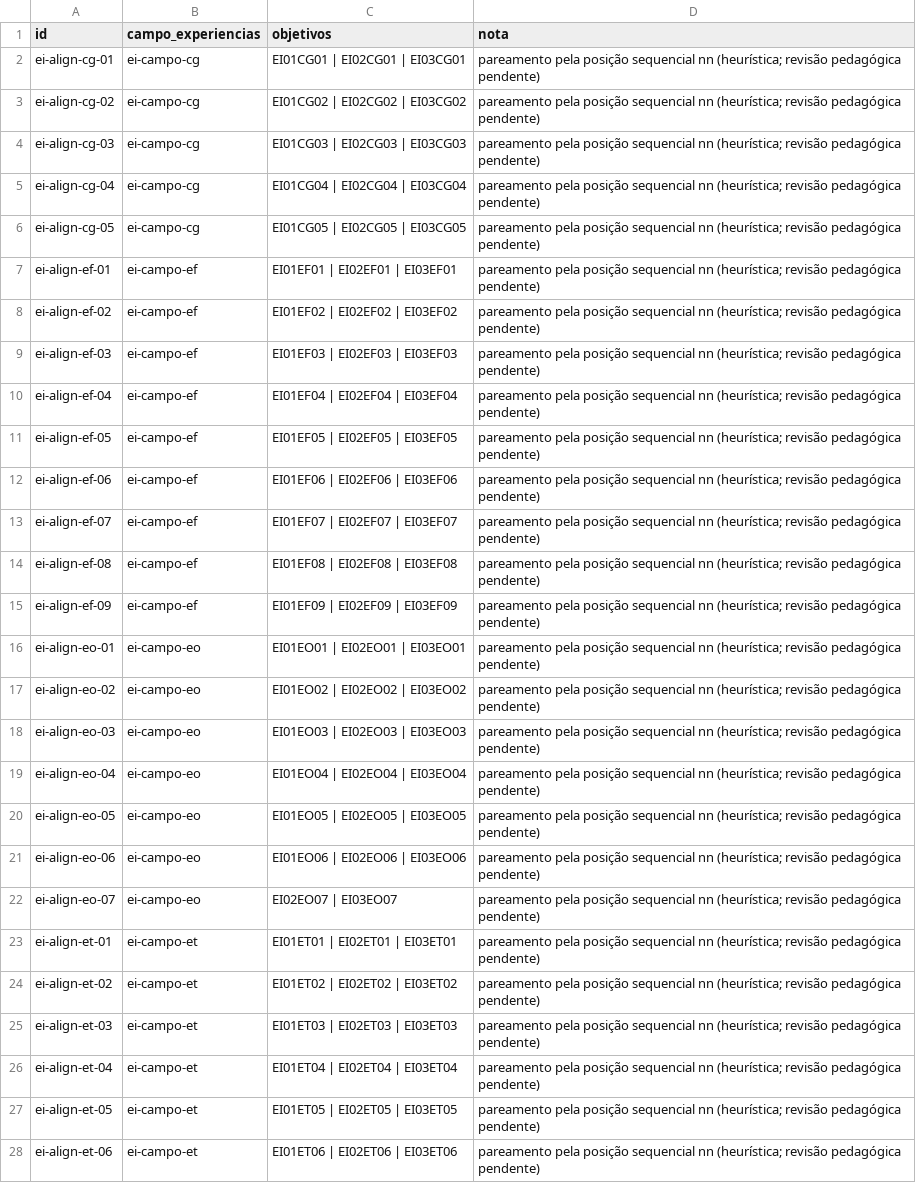
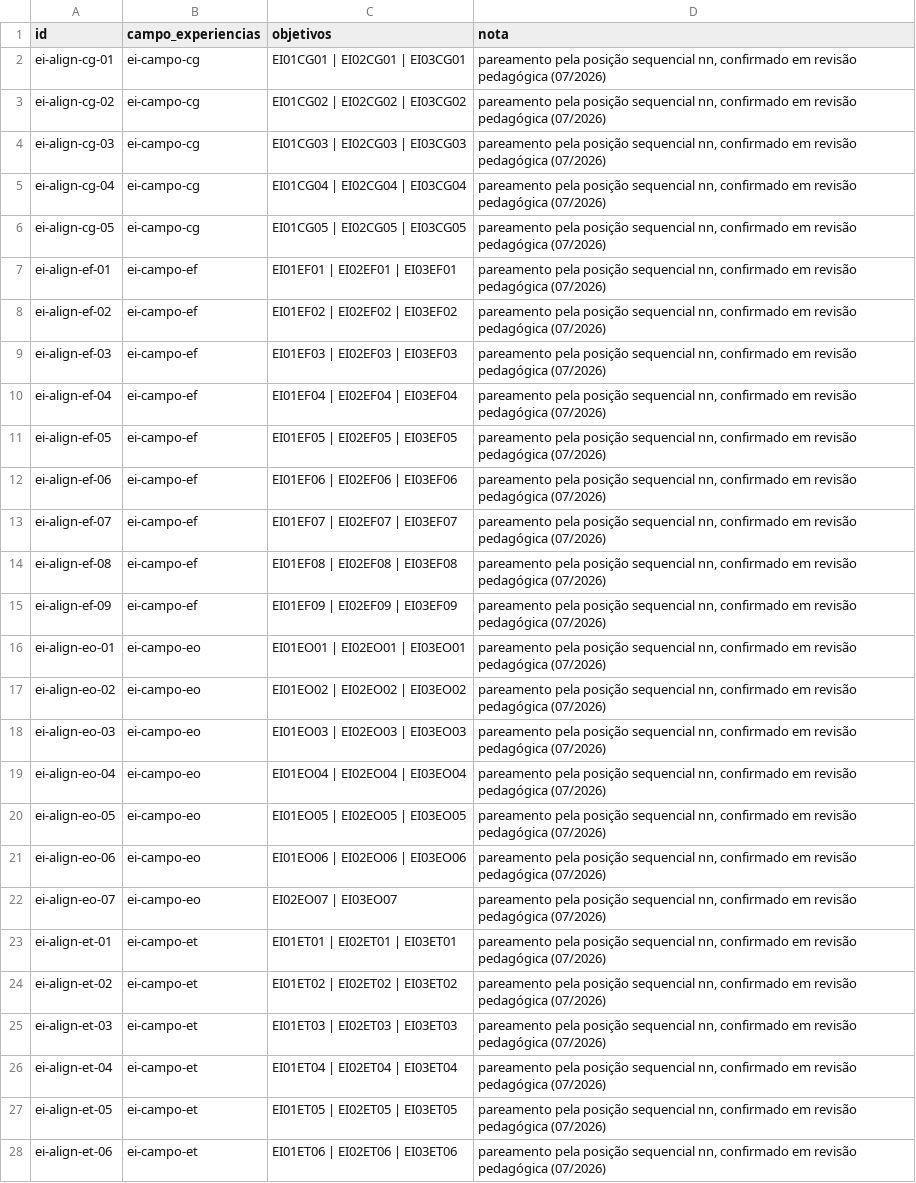
Before and after one commit to bncc-dev/bncc-dados, a CSV file: derivados/csv/alinhamentos.csv, drawn as a sheet; only a part is shown; the diff covers the shown part only; the diff names each change by its address in the sheet, - before the commit and + after, or states it on an @@ line.

```diff
--- a/derivados/csv/alinhamentos.csv
+++ b/derivados/csv/alinhamentos.csv
-D2:D28 (nota): …posição sequencial nn (heurística; revisão pedagógica pendente)
+D2:D28 (nota): …posição sequencial nn, confirmado em revisão pedagógica (07/2026)
```
Also changed, not shown: 5 edited cells elsewhere in this file, 8 other files.
